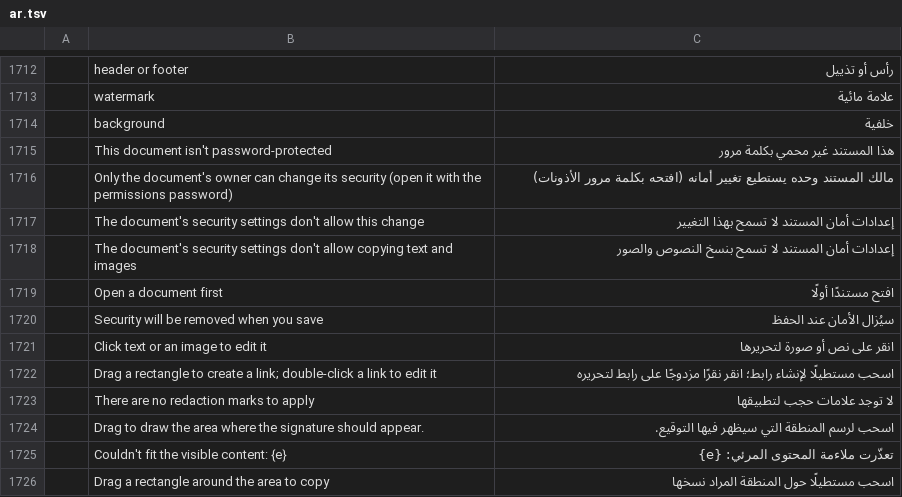
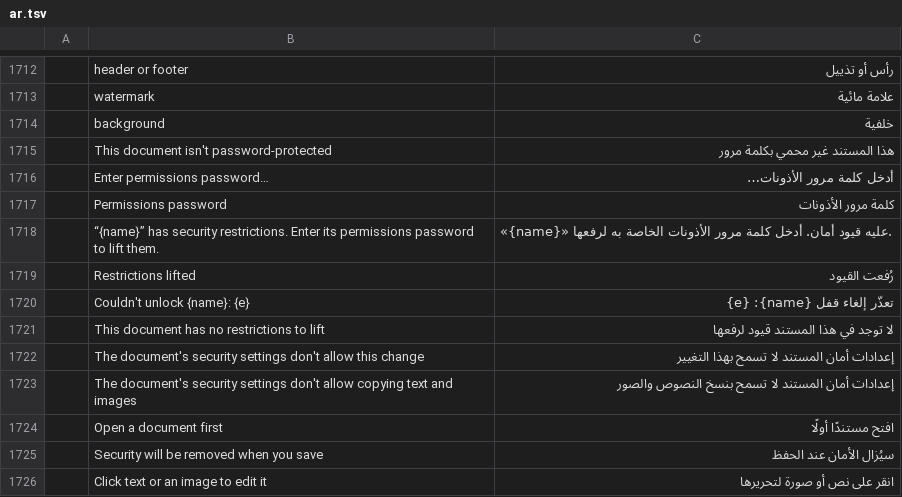
Before and after one commit to 0ldini/pdfcraft, a TSV file: crates/ui-egui/src/i18n/ar.tsv, drawn as a sheet; only a part is shown, gaps mark what is left out; the shorter side is filled out with more unchanged rows.

```diff
--- a/crates/ui-egui/src/i18n/ar.tsv
+++ b/crates/ui-egui/src/i18n/ar.tsv
@@ -1715,3 +1715,8 @@
 	This document isn't password-protected	هذا المستند غير محمي بكلمة مرور
-	Only the document's owner can change its security (open it with the permissions password)	مالك المستند وحده يستطيع تغيير أمانه (افتحه بكلمة مرور الأذونات)
+	Enter permissions password…	أدخل كلمة مرور الأذونات…
+	Permissions password	كلمة مرور الأذونات
+	“{name}” has security restrictions. Enter its permissions password to lift them.	«{name}» عليه قيود أمان. أدخل كلمة مرور الأذونات الخاصة به لرفعها.
+	Restrictions lifted	رُفعت القيود
+	Couldn't unlock {name}: {e}	تعذّر إلغاء قفل {name}: {e}
+	This document has no restrictions to lift	لا توجد في هذا المستند قيود لرفعها
 	The document's security settings don't allow this change	إعدادات أمان المستند لا تسمح بهذا التغيير
```
Also changed, not shown: crates/ui-egui/src/i18n/bg.tsv, crates/ui-egui/src/i18n/ja.tsv, 28 other files.
